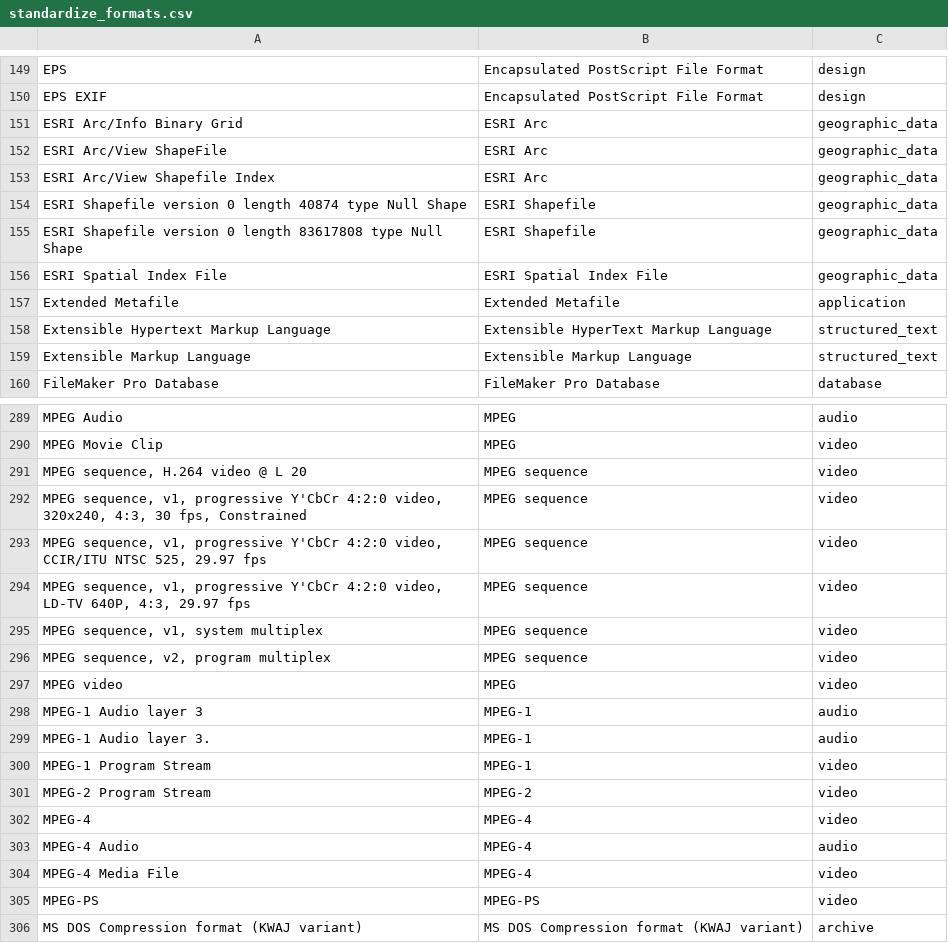
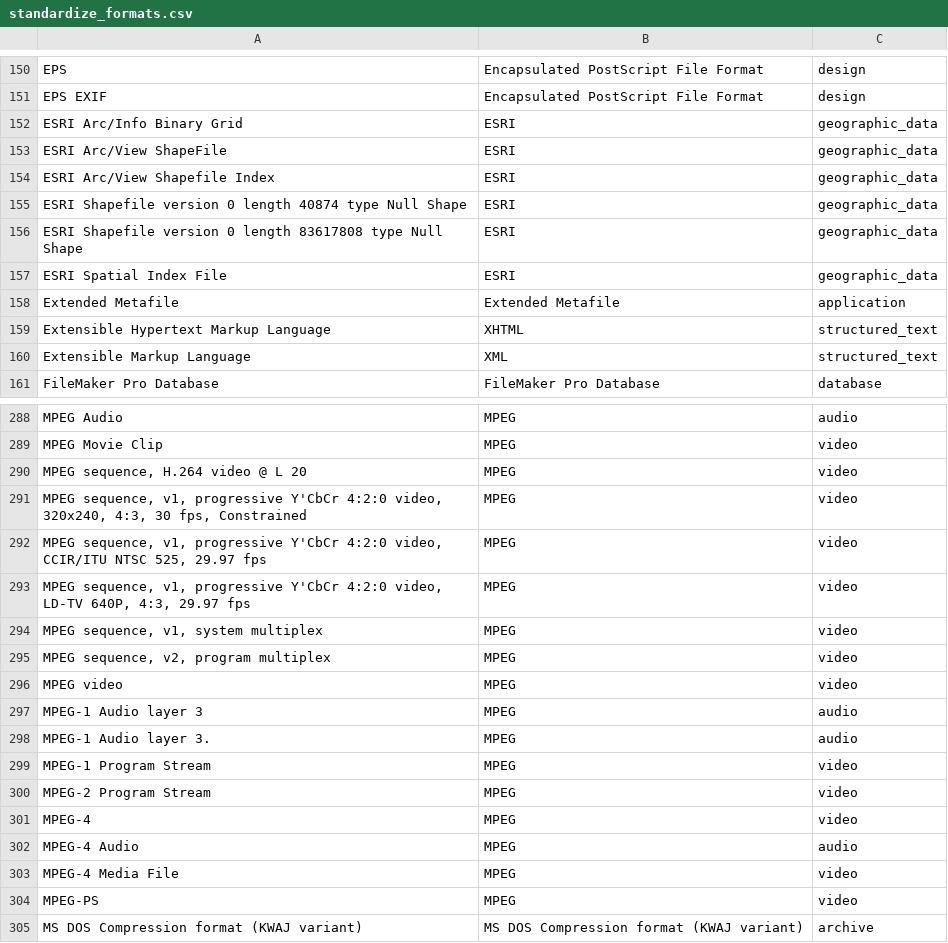
Before and after one commit to uga-libraries/format-report, a CSV file: standardize_formats.csv, drawn as a sheet; only a part is shown, gaps mark what is left out; the diff covers the shown part only.

```diff
--- a/standardize_formats.csv
+++ b/standardize_formats.csv
@@ -150,11 +151,11 @@ EPS,Encapsulated PostScript File Format,design
 EPS EXIF,Encapsulated PostScript File Format,design
-ESRI Arc/Info Binary Grid,ESRI Arc,geographic_data
-ESRI Arc/View ShapeFile,ESRI Arc,geographic_data
-ESRI Arc/View Shapefile Index,ESRI Arc,geographic_data
-ESRI Shapefile version 0 length 40874 type Null Shape,ESRI Shapefile,geographic_data
-ESRI Shapefile version 0 length 83617808 type Null Shape,ESRI Shapefile,geographic_data
-ESRI Spatial Index File,ESRI Spatial Index File,geographic_data
+ESRI Arc/Info Binary Grid,ESRI,geographic_data
+ESRI Arc/View ShapeFile,ESRI,geographic_data
+ESRI Arc/View Shapefile Index,ESRI,geographic_data
+ESRI Shapefile version 0 length 40874 type Null Shape,ESRI,geographic_data
+ESRI Shapefile version 0 length 83617808 type Null Shape,ESRI,geographic_data
+ESRI Spatial Index File,ESRI,geographic_data
 Extended Metafile,Extended Metafile,application
-Extensible Hypertext Markup Language,Extensible HyperText Markup Language,structured_text
-Extensible Markup Language,Extensible Markup Language,structured_text
+Extensible Hypertext Markup Language,XHTML,structured_text
+Extensible Markup Language,XML,structured_text
 FileMaker Pro Database,FileMaker Pro Database,database
@@ -290,17 +289,17 @@ MPEG Audio,MPEG,audio
 MPEG Movie Clip,MPEG,video
-"MPEG sequence, H.264 video @ L 20",MPEG sequence,video
-"MPEG sequence, v1, progressive Y'CbCr 4:2:0 video, 320x240, 4:3, 30 fps, Constrained",MPEG sequence,video
-"MPEG sequence, v1, progressive Y'CbCr 4:2:0 video, CCIR/ITU NTSC 525, 29.97 fps",MPEG sequence,video
-"MPEG sequence, v1, progressive Y'CbCr 4:2:0 video, LD-TV 640P, 4:3, 29.97 fps",MPEG sequence,video
-"MPEG sequence, v1, system multiplex",MPEG sequence,video
-"MPEG sequence, v2, program multiplex",MPEG sequence,video
+"MPEG sequence, H.264 video @ L 20",MPEG,video
+"MPEG sequence, v1, progressive Y'CbCr 4:2:0 video, 320x240, 4:3, 30 fps, Constrained",MPEG,video
+"MPEG sequence, v1, progressive Y'CbCr 4:2:0 video, CCIR/ITU NTSC 525, 29.97 fps",MPEG,video
+"MPEG sequence, v1, progressive Y'CbCr 4:2:0 video, LD-TV 640P, 4:3, 29.97 fps",MPEG,video
+"MPEG sequence, v1, system multiplex",MPEG,video
+"MPEG sequence, v2, program multiplex",MPEG,video
 MPEG video,MPEG,video
-MPEG-1 Audio layer 3,MPEG-1,audio
-MPEG-1 Audio layer 3.,MPEG-1,audio
-MPEG-1 Program Stream,MPEG-1,video
-MPEG-2 Program Stream,MPEG-2,video
-MPEG-4,MPEG-4,video
-MPEG-4 Audio,MPEG-4,audio
-MPEG-4 Media File,MPEG-4,video
-MPEG-PS,MPEG-PS,video
+MPEG-1 Audio layer 3,MPEG,audio
+MPEG-1 Audio layer 3.,MPEG,audio
+MPEG-1 Program Stream,MPEG,video
+MPEG-2 Program Stream,MPEG,video
+MPEG-4,MPEG,video
+MPEG-4 Audio,MPEG,audio
+MPEG-4 Media File,MPEG,video
+MPEG-PS,MPEG,video
 MS DOS Compression format (KWAJ variant),MS DOS Compression format (KWAJ variant),archive
```
Also changed, not shown: 2 moved rows and 45 edited cells elsewhere in this file.
